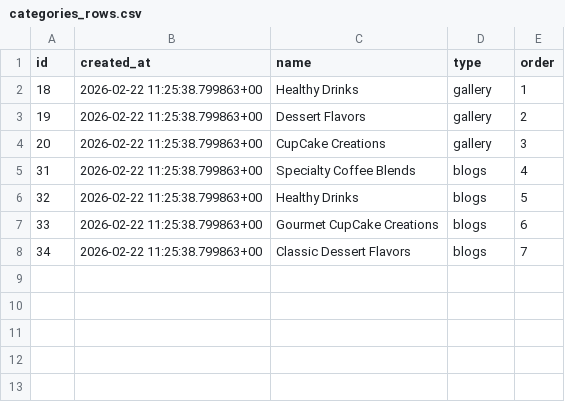
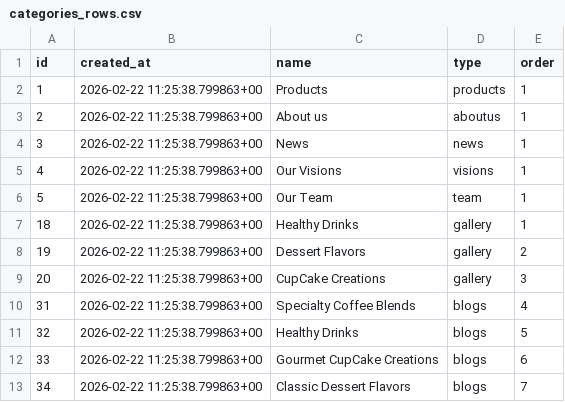
Before and after one commit to ttbhanh/web1-project-resources, a CSV file: data/categories_rows.csv, drawn as a sheet; the diff names each change by its address in the sheet, - before the commit and + after, or states it on an @@ line.

Commit message:
update data

```diff
--- a/data/categories_rows.csv
+++ b/data/categories_rows.csv
+row 2: 1 | 2026-02-22 11:25:38.799863+00 | Products | products | 1
+row 3: 2 | 2026-02-22 11:25:38.799863+00 | About us | aboutus | 1
+row 4: 3 | 2026-02-22 11:25:38.799863+00 | News | news | 1
+row 5: 4 | 2026-02-22 11:25:38.799863+00 | Our Visions | visions | 1
+row 6: 5 | 2026-02-22 11:25:38.799863+00 | Our Team | team | 1
```
Also changed, not shown: 8 other files.
